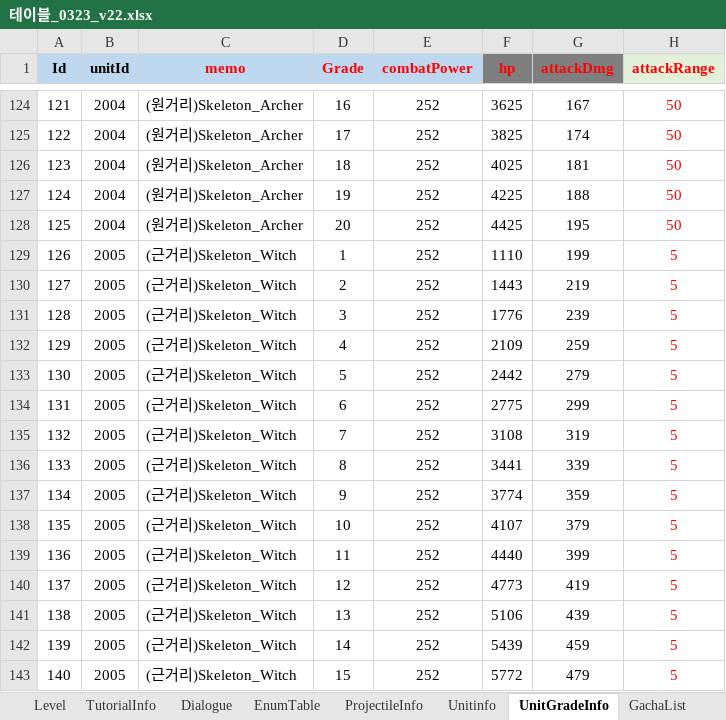
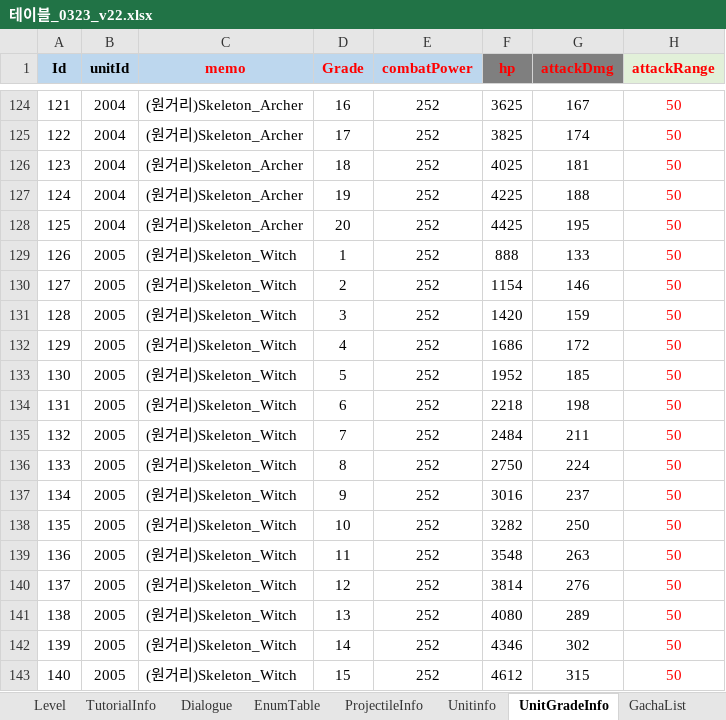
Before and after one commit to david0305mc/TowerDefense, an Excel workbook: ExcelToCSV/SrcFolder/테이블_0323_v22.xlsx, sheet UnitGradeInfo, drawn as a sheet; only a part is shown, gaps mark what is left out; values as stored, in another font and other column widths than the file's, no borders; conditional formats not drawn; the diff covers the shown part only; the diff names each change by its address in the sheet, - before the commit and + after, or states it on an @@ line.

```diff
--- a/ExcelToCSV/SrcFolder/테이블_0323_v22.xlsx (sheet UnitGradeInfo)
+++ b/ExcelToCSV/SrcFolder/테이블_0323_v22.xlsx (sheet UnitGradeInfo)
-C129:C143 (memo): (근거리)Skeleton_Witch
+C129:C143 (memo): (원거리)Skeleton_Witch
-F129 (hp): 1110
+F129 (hp): 888
-G129 (attackDmg): 199
+G129 (attackDmg): 133
-H129:H143 (attackRange): 5
+H129:H143 (attackRange): 50
-F130 (hp): 1443
+F130 (hp): 1154
-G130 (attackDmg): 219
+G130 (attackDmg): 146
-F131 (hp): 1776
+F131 (hp): 1420
-G131 (attackDmg): 239
+G131 (attackDmg): 159
-F132 (hp): 2109
+F132 (hp): 1686
-G132 (attackDmg): 259
+G132 (attackDmg): 172
-F133 (hp): 2442
+F133 (hp): 1952
-G133 (attackDmg): 279
+G133 (attackDmg): 185
-F134 (hp): 2775
+F134 (hp): 2218
-G134 (attackDmg): 299
+G134 (attackDmg): 198
-F135 (hp): 3108
+F135 (hp): 2484
-G135 (attackDmg): 319
+G135 (attackDmg): 211
-F136 (hp): 3441
+F136 (hp): 2750
-G136 (attackDmg): 339
+G136 (attackDmg): 224
-F137 (hp): 3774
+F137 (hp): 3016
-G137 (attackDmg): 359
+G137 (attackDmg): 237
-F138 (hp): 4107
+F138 (hp): 3282
-G138 (attackDmg): 379
+G138 (attackDmg): 250
-F139 (hp): 4440
+F139 (hp): 3548
-G139 (attackDmg): 399
+G139 (attackDmg): 263
-F140 (hp): 4773
+F140 (hp): 3814
-G140 (attackDmg): 419
+G140 (attackDmg): 276
-F141 (hp): 5106
+F141 (hp): 4080
-G141 (attackDmg): 439
+G141 (attackDmg): 289
-F142 (hp): 5439
+F142 (hp): 4346
-G142 (attackDmg): 459
+G142 (attackDmg): 302
-F143 (hp): 5772
+F143 (hp): 4612
-G143 (attackDmg): 479
+G143 (attackDmg): 315
```
Also changed, not shown: 104 edited cells elsewhere in this sheet, sheet ref_Unit_Balance, sheet GachaList, sheet ProjectileInfo, sheet ref_Stage_Balance, sheet Unitinfo, formulas that keep their value, 9 other files.
